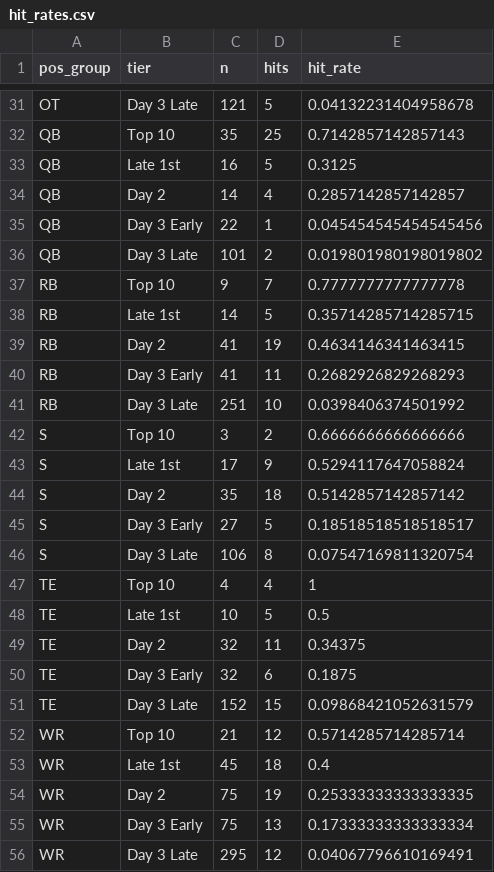
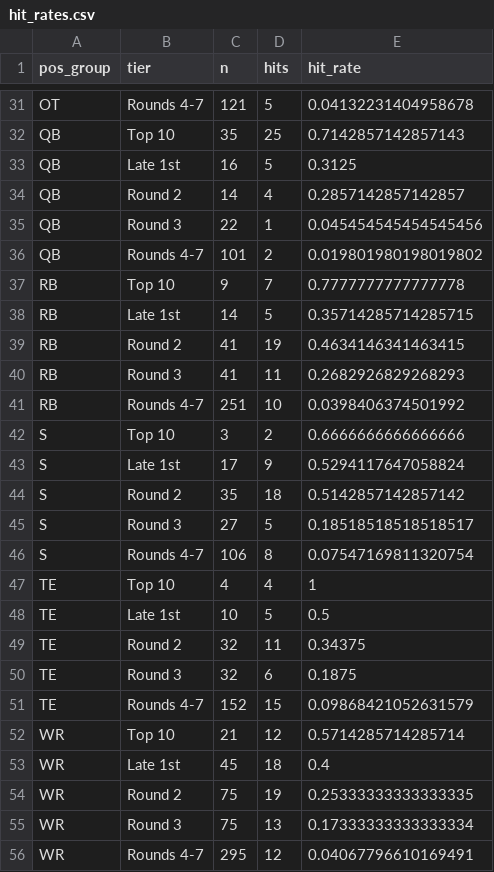
Before and after one commit to stranger9977/draft-sharpe-analysis, a CSV file: output/hit_rates.csv, drawn as a sheet; only a part is shown, gaps mark what is left out; the diff covers the shown part only; the diff names each change by its address in the sheet, - before the commit and + after, or states it on an @@ line.

```diff
--- a/output/hit_rates.csv
+++ b/output/hit_rates.csv
-B31 (tier): Day 3 Late
+B31 (tier): Rounds 4-7
-B34 (tier): Day 2
+B34 (tier): Round 2
-B35 (tier): Day 3 Early
+B35 (tier): Round 3
-B36 (tier): Day 3 Late
+B36 (tier): Rounds 4-7
-B39 (tier): Day 2
+B39 (tier): Round 2
-B40 (tier): Day 3 Early
+B40 (tier): Round 3
-B41 (tier): Day 3 Late
+B41 (tier): Rounds 4-7
-B44 (tier): Day 2
+B44 (tier): Round 2
-B45 (tier): Day 3 Early
+B45 (tier): Round 3
-B46 (tier): Day 3 Late
+B46 (tier): Rounds 4-7
-B49 (tier): Day 2
+B49 (tier): Round 2
-B50 (tier): Day 3 Early
+B50 (tier): Round 3
-B51 (tier): Day 3 Late
+B51 (tier): Rounds 4-7
-B54 (tier): Day 2
+B54 (tier): Round 2
-B55 (tier): Day 3 Early
+B55 (tier): Round 3
-B56 (tier): Day 3 Late
+B56 (tier): Rounds 4-7
```
Also changed, not shown: 17 edited cells elsewhere in this file, output/player_lookup.csv, output/sharpe_ratios.csv, 8 other files.
